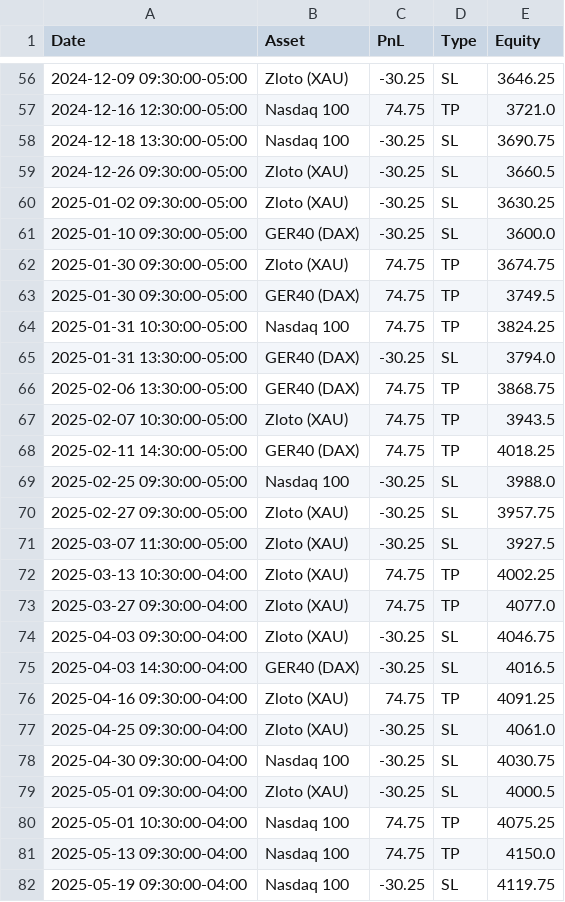
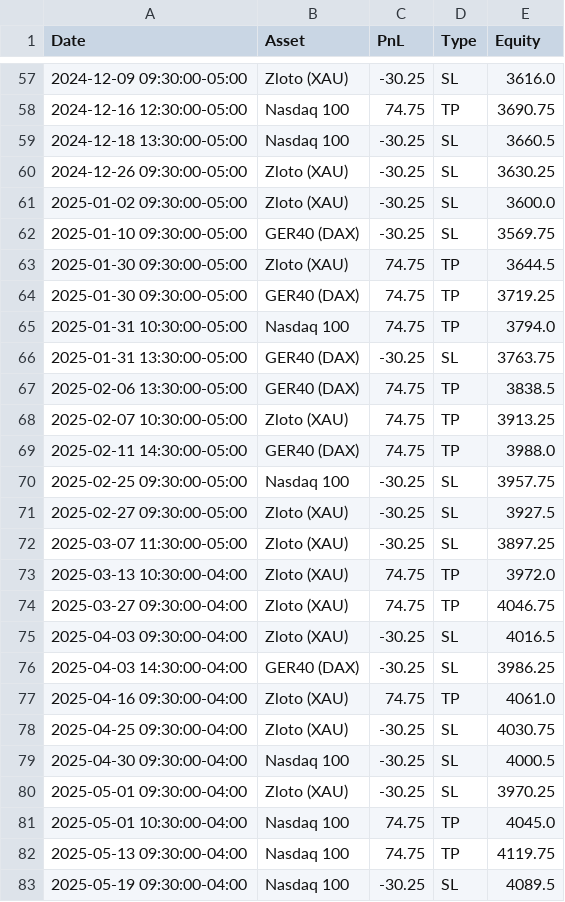
Before and after one commit to whydonotme/trading-lab, a CSV file: results/trades.csv, drawn as a sheet; only a part is shown, gaps mark what is left out; the diff covers the shown part only.

```diff
--- a/results/trades.csv
+++ b/results/trades.csv
@@ -56,27 +57,27 @@ Date,Asset,PnL,Type,Equity
-2024-12-09 09:30:00-05:00,Zloto (XAU),-30.25,SL,3646.25
-2024-12-16 12:30:00-05:00,Nasdaq 100,74.75,TP,3721.0
-2024-12-18 13:30:00-05:00,Nasdaq 100,-30.25,SL,3690.75
-2024-12-26 09:30:00-05:00,Zloto (XAU),-30.25,SL,3660.5
-2025-01-02 09:30:00-05:00,Zloto (XAU),-30.25,SL,3630.25
-2025-01-10 09:30:00-05:00,GER40 (DAX),-30.25,SL,3600.0
-2025-01-30 09:30:00-05:00,Zloto (XAU),74.75,TP,3674.75
-2025-01-30 09:30:00-05:00,GER40 (DAX),74.75,TP,3749.5
-2025-01-31 10:30:00-05:00,Nasdaq 100,74.75,TP,3824.25
-2025-01-31 13:30:00-05:00,GER40 (DAX),-30.25,SL,3794.0
-2025-02-06 13:30:00-05:00,GER40 (DAX),74.75,TP,3868.75
-2025-02-07 10:30:00-05:00,Zloto (XAU),74.75,TP,3943.5
-2025-02-11 14:30:00-05:00,GER40 (DAX),74.75,TP,4018.25
-2025-02-25 09:30:00-05:00,Nasdaq 100,-30.25,SL,3988.0
-2025-02-27 09:30:00-05:00,Zloto (XAU),-30.25,SL,3957.75
-2025-03-07 11:30:00-05:00,Zloto (XAU),-30.25,SL,3927.5
-2025-03-13 10:30:00-04:00,Zloto (XAU),74.75,TP,4002.25
-2025-03-27 09:30:00-04:00,Zloto (XAU),74.75,TP,4077.0
-2025-04-03 09:30:00-04:00,Zloto (XAU),-30.25,SL,4046.75
-2025-04-03 14:30:00-04:00,GER40 (DAX),-30.25,SL,4016.5
-2025-04-16 09:30:00-04:00,Zloto (XAU),74.75,TP,4091.25
-2025-04-25 09:30:00-04:00,Zloto (XAU),-30.25,SL,4061.0
-2025-04-30 09:30:00-04:00,Nasdaq 100,-30.25,SL,4030.75
-2025-05-01 09:30:00-04:00,Zloto (XAU),-30.25,SL,4000.5
-2025-05-01 10:30:00-04:00,Nasdaq 100,74.75,TP,4075.25
-2025-05-13 09:30:00-04:00,Nasdaq 100,74.75,TP,4150.0
-2025-05-19 09:30:00-04:00,Nasdaq 100,-30.25,SL,4119.75
+2024-12-09 09:30:00-05:00,Zloto (XAU),-30.25,SL,3616.0
+2024-12-16 12:30:00-05:00,Nasdaq 100,74.75,TP,3690.75
+2024-12-18 13:30:00-05:00,Nasdaq 100,-30.25,SL,3660.5
+2024-12-26 09:30:00-05:00,Zloto (XAU),-30.25,SL,3630.25
+2025-01-02 09:30:00-05:00,Zloto (XAU),-30.25,SL,3600.0
+2025-01-10 09:30:00-05:00,GER40 (DAX),-30.25,SL,3569.75
+2025-01-30 09:30:00-05:00,Zloto (XAU),74.75,TP,3644.5
+2025-01-30 09:30:00-05:00,GER40 (DAX),74.75,TP,3719.25
+2025-01-31 10:30:00-05:00,Nasdaq 100,74.75,TP,3794.0
+2025-01-31 13:30:00-05:00,GER40 (DAX),-30.25,SL,3763.75
+2025-02-06 13:30:00-05:00,GER40 (DAX),74.75,TP,3838.5
+2025-02-07 10:30:00-05:00,Zloto (XAU),74.75,TP,3913.25
+2025-02-11 14:30:00-05:00,GER40 (DAX),74.75,TP,3988.0
+2025-02-25 09:30:00-05:00,Nasdaq 100,-30.25,SL,3957.75
+2025-02-27 09:30:00-05:00,Zloto (XAU),-30.25,SL,3927.5
+2025-03-07 11:30:00-05:00,Zloto (XAU),-30.25,SL,3897.25
+2025-03-13 10:30:00-04:00,Zloto (XAU),74.75,TP,3972.0
+2025-03-27 09:30:00-04:00,Zloto (XAU),74.75,TP,4046.75
+2025-04-03 09:30:00-04:00,Zloto (XAU),-30.25,SL,4016.5
+2025-04-03 14:30:00-04:00,GER40 (DAX),-30.25,SL,3986.25
+2025-04-16 09:30:00-04:00,Zloto (XAU),74.75,TP,4061.0
+2025-04-25 09:30:00-04:00,Zloto (XAU),-30.25,SL,4030.75
+2025-04-30 09:30:00-04:00,Nasdaq 100,-30.25,SL,4000.5
+2025-05-01 09:30:00-04:00,Zloto (XAU),-30.25,SL,3970.25
+2025-05-01 10:30:00-04:00,Nasdaq 100,74.75,TP,4045.0
+2025-05-13 09:30:00-04:00,Nasdaq 100,74.75,TP,4119.75
+2025-05-19 09:30:00-04:00,Nasdaq 100,-30.25,SL,4089.5
```
Also changed, not shown: 2 added rows, 1 removed row and 137 edited cells elsewhere in this file, 1 other file.
